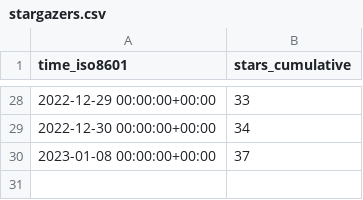
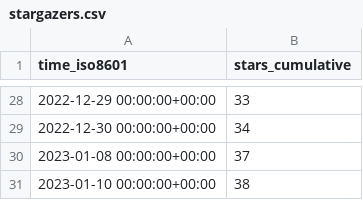
Before and after one commit to Fevol/obsidian-translate, a CSV file: Fevol/obsidian-translate/ghrs-data/stargazers.csv, drawn as a sheet; only a part is shown, gaps mark what is left out.

```diff
--- a/Fevol/obsidian-translate/ghrs-data/stargazers.csv
+++ b/Fevol/obsidian-translate/ghrs-data/stargazers.csv
@@ -30 +30,2 @@ time_iso8601,stars_cumulative
 2023-01-08 00:00:00+00:00,37
+2023-01-10 00:00:00+00:00,38
```
